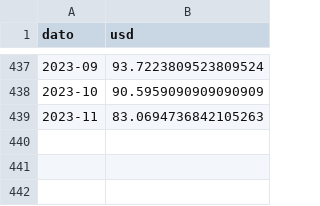
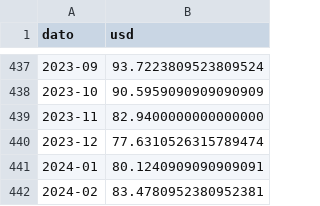
Before and after one commit to ivarref/clj-simple-chart, a CSV file: data/brent_monthly_usd.csv, drawn as a sheet; only a part is shown, gaps mark what is left out.

```diff
--- a/data/brent_monthly_usd.csv
+++ b/data/brent_monthly_usd.csv
@@ -438,2 +438,5 @@ dato,usd
 2023-10,90.5959090909090909
-2023-11,83.0694736842105263
+2023-11,82.9400000000000000
+2023-12,77.6310526315789474
+2024-01,80.1240909090909091
+2024-02,83.4780952380952381
```
Also changed, not shown: data/08981/08981-kpi-quarterly.csv, data/08981/08981-kpi.csv, 3 other files.
